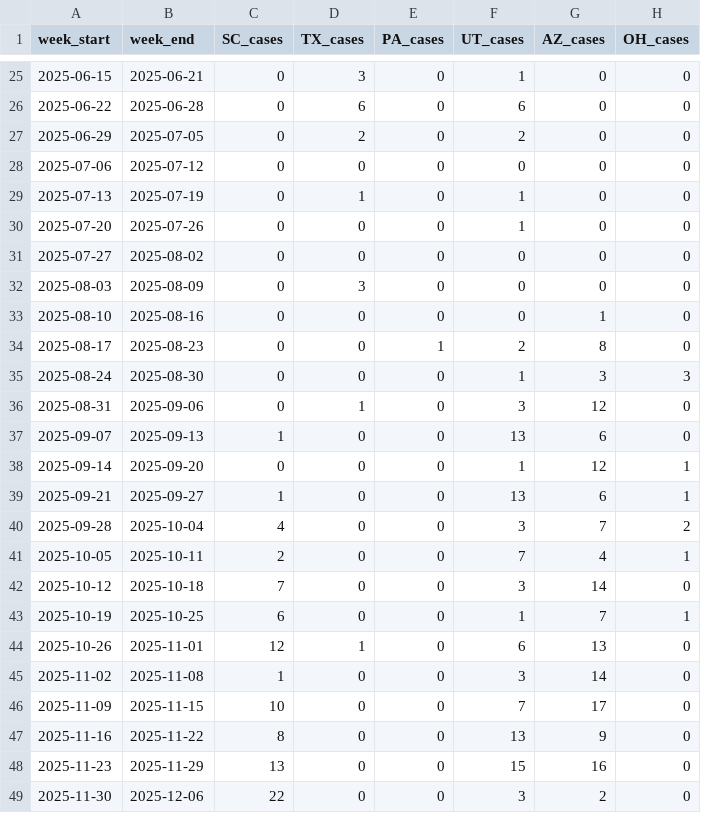
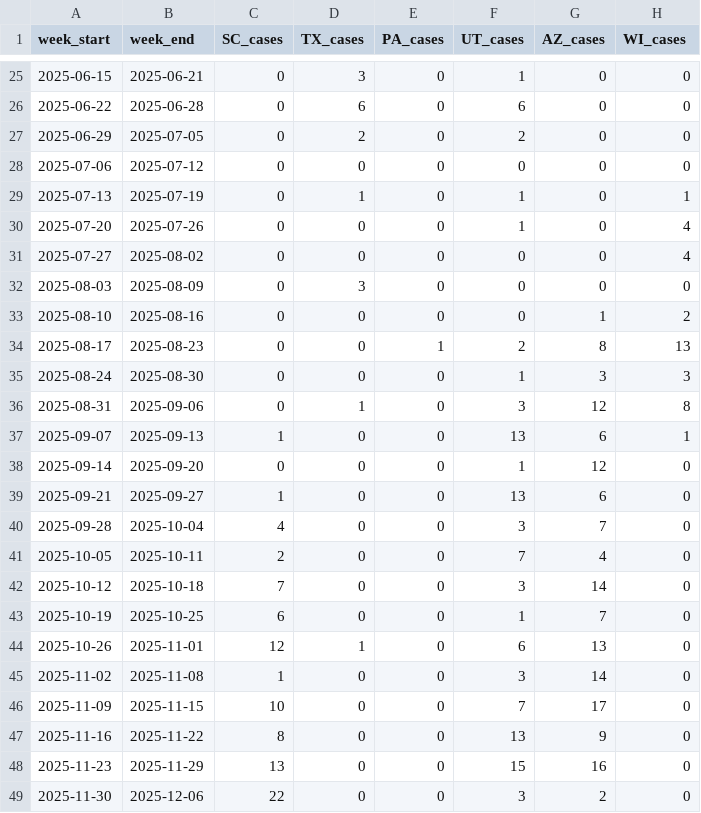
Before and after one commit to CSSEGISandData/measles_data, a CSV file: Top_states_time_series.csv, drawn as a sheet; only a part is shown, gaps mark what is left out; the diff covers the shown part only.

```diff
--- a/Top_states_time_series.csv
+++ b/Top_states_time_series.csv
@@ -1 +1 @@
-week_start,week_end,SC_cases,TX_cases,PA_cases,UT_cases,AZ_cases,OH_cases
+week_start,week_end,SC_cases,TX_cases,PA_cases,UT_cases,AZ_cases,WI_cases
@@ -28,17 +28,17 @@ week_start,week_end,SC_cases,TX_cases,PA_cases,UT_cases,AZ_cases,OH_cases
 2025-07-06,2025-07-12,0,0,0,0,0,0
-2025-07-13,2025-07-19,0,1,0,1,0,0
-2025-07-20,2025-07-26,0,0,0,1,0,0
-2025-07-27,2025-08-02,0,0,0,0,0,0
+2025-07-13,2025-07-19,0,1,0,1,0,1
+2025-07-20,2025-07-26,0,0,0,1,0,4
+2025-07-27,2025-08-02,0,0,0,0,0,4
 2025-08-03,2025-08-09,0,3,0,0,0,0
-2025-08-10,2025-08-16,0,0,0,0,1,0
-2025-08-17,2025-08-23,0,0,1,2,8,0
+2025-08-10,2025-08-16,0,0,0,0,1,2
+2025-08-17,2025-08-23,0,0,1,2,8,13
 2025-08-24,2025-08-30,0,0,0,1,3,3
-2025-08-31,2025-09-06,0,1,0,3,12,0
-2025-09-07,2025-09-13,1,0,0,13,6,0
-2025-09-14,2025-09-20,0,0,0,1,12,1
-2025-09-21,2025-09-27,1,0,0,13,6,1
-2025-09-28,2025-10-04,4,0,0,3,7,2
-2025-10-05,2025-10-11,2,0,0,7,4,1
+2025-08-31,2025-09-06,0,1,0,3,12,8
+2025-09-07,2025-09-13,1,0,0,13,6,1
+2025-09-14,2025-09-20,0,0,0,1,12,0
+2025-09-21,2025-09-27,1,0,0,13,6,0
+2025-09-28,2025-10-04,4,0,0,3,7,0
+2025-10-05,2025-10-11,2,0,0,7,4,0
 2025-10-12,2025-10-18,7,0,0,3,14,0
-2025-10-19,2025-10-25,6,0,0,1,7,1
+2025-10-19,2025-10-25,6,0,0,1,7,0
 2025-10-26,2025-11-01,12,1,0,6,13,0
```
Also changed, not shown: 1 added row and 28 edited cells elsewhere in this file, data_sources_by_state.csv, measles_county_all_updates.csv, 1 other file.
